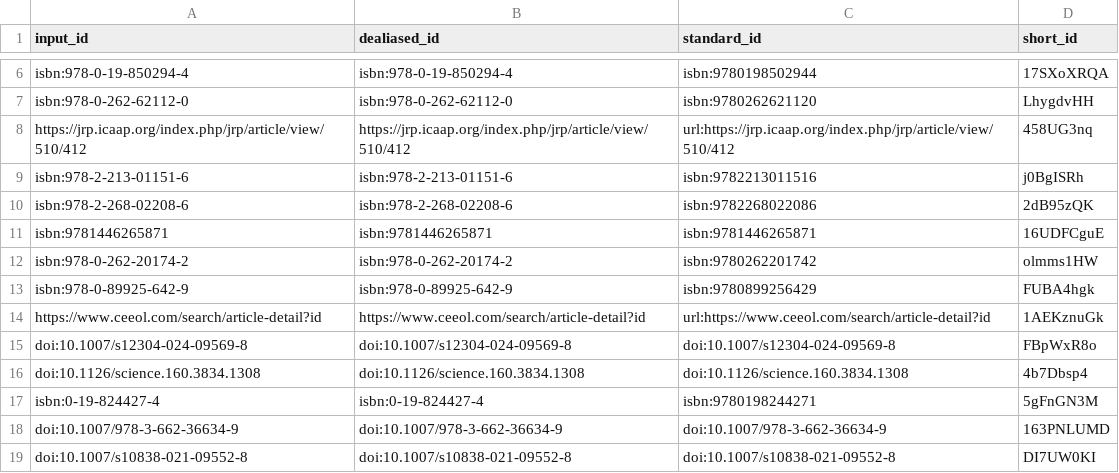
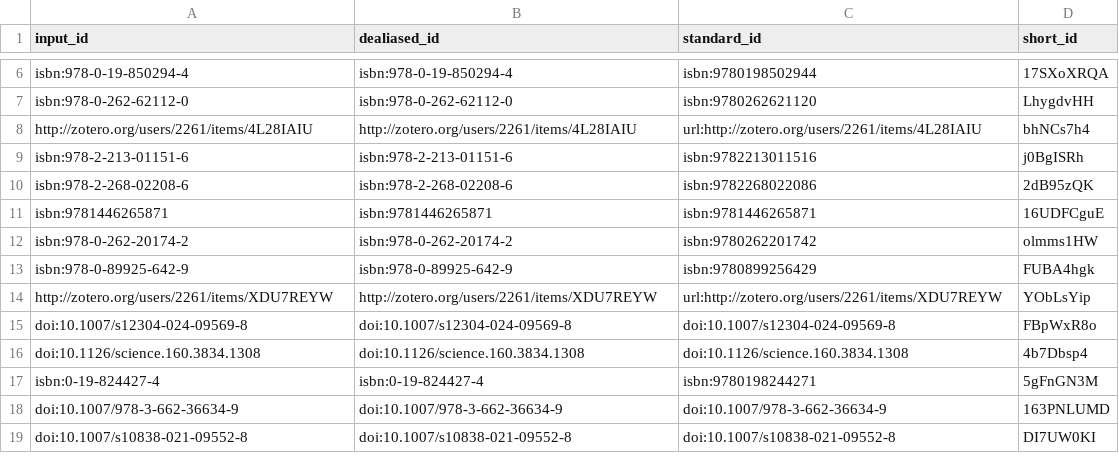
Before and after one commit to pascalin/biosemiotics, a TSV file: citations.tsv, drawn as a sheet; only a part is shown, gaps mark what is left out; removed rows and columns are numbered as before the commit, all else as after; the diff names each change by its address in the sheet, - before the commit and + after, or states it on an @@ line.

Commit message:
Modifiqué unas referencias y el título. [ci skip]
This build is based on
https://github.com/pascalin/biosemiotics/commit/93d8824ddd46bc1424356282658bf29b3184ba85.

This commit was created by the following CI build and job:
https://github.com/pascalin/biosemiotics/commit/93d8824ddd46bc1424356282658bf29b3184ba85/checks
https://github.com/pascalin/biosemiotics/actions/runs/9553172044

```diff
--- a/citations.tsv
+++ b/citations.tsv
-row 8: https://jrp.icaap.org/index.php/jrp/article/view/510/412 | https://jrp.icaap.org/index.php/jrp/article/view/510/412 | url:https://jrp.icaap.org/index.php/jrp/article/view/510/412 | 458UG3nq
+row 8: http://zotero.org/users/2261/items/4L28IAIU | http://zotero.org/users/2261/items/4L28IAIU | url:http://zotero.org/users/2261/items/4L28IAIU | bhNCs7h4
-row 14: https://www.ceeol.com/search/article-detail?id | https://www.ceeol.com/search/article-detail?id | url:https://www.ceeol.com/search/article-detail?id | 1AEKznuGk
+row 14: http://zotero.org/users/2261/items/XDU7REYW | http://zotero.org/users/2261/items/XDU7REYW | url:http://zotero.org/users/2261/items/XDU7REYW | YObLsYip
```
Also changed, not shown: 6 other files.
